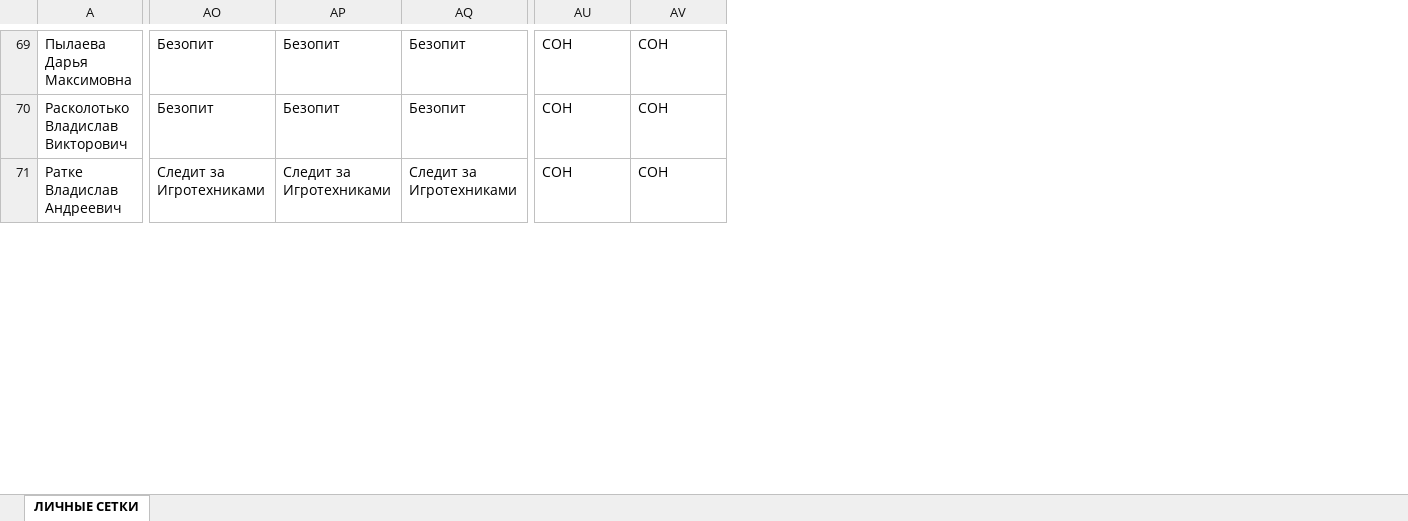
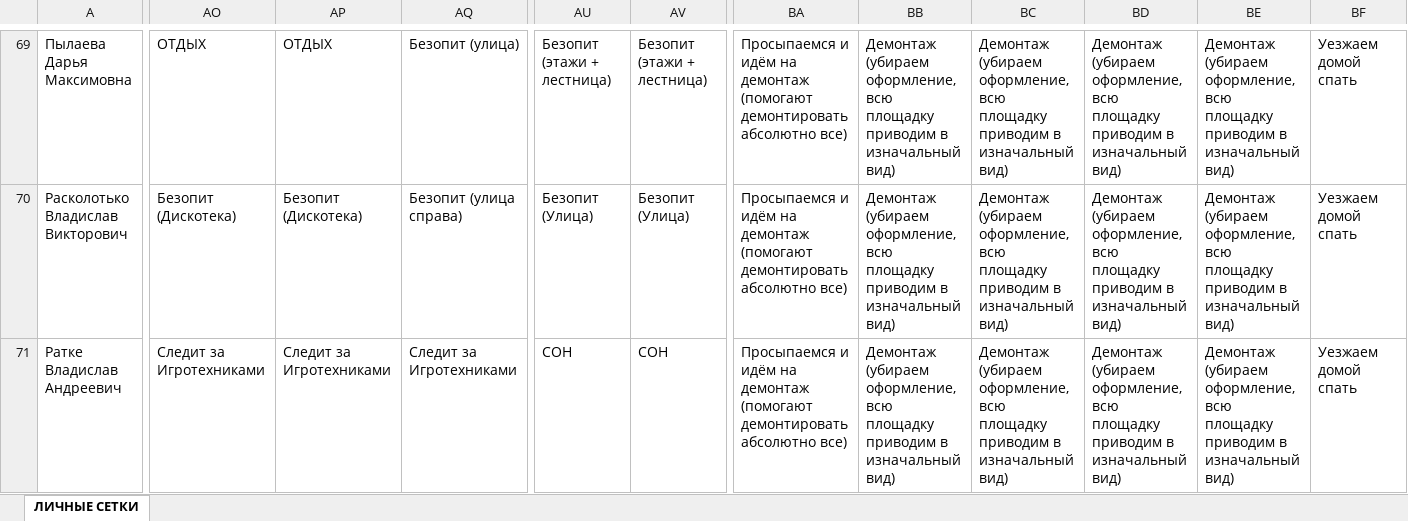
Before and after one commit to 3en9/setka, an Excel workbook: СЕТКА.xlsx, sheet ЛИЧНЫЕ СЕТКИ, drawn as a sheet; only a part is shown, gaps mark what is left out; values as stored, in another font and other column widths than the file's, no cell formats; conditional formats not drawn; ↵ is a line break in a cell; the diff covers the shown part only; the diff names each change by its address in the sheet, - before the commit and + after, or states it on an @@ line.

```diff
--- a/СЕТКА.xlsx (sheet ЛИЧНЫЕ СЕТКИ)
+++ b/СЕТКА.xlsx (sheet ЛИЧНЫЕ СЕТКИ)
+column BA, rows 69-71: all Просыпаемся и идём на демонтаж (помогают демонтировать абсолютно все)
+column BB, rows 69-71: all Демонтаж ↵ (убираем оформление, всю площадку приводим в изначальный вид)
+column BC, rows 69-71: all Демонтаж ↵ (убираем оформление, всю площадку приводим в изначальный вид)
+column BD, rows 69-71: all Демонтаж ↵ (убираем оформление, всю площадку приводим в изначальный вид)
+column BE, rows 69-71: all Демонтаж ↵ (убираем оформление, всю площадку приводим в изначальный вид)
+column BF, rows 69-71: all Уезжаем домой спать
-AO69: Безопит
+AO69: ОТДЫХ
-AP69: Безопит
+AP69: ОТДЫХ
-AQ69: Безопит
+AQ69: Безопит (улица)
-AU69: СОН
+AU69: Безопит (этажи + лестница)
-AV69: СОН
+AV69: Безопит (этажи + лестница)
-AO70: Безопит
+AO70: Безопит (Дискотека)
-AP70: Безопит
+AP70: Безопит (Дискотека)
-AQ70: Безопит
+AQ70: Безопит (улица справа)
-AU70: СОН
+AU70: Безопит (Улица)
-AV70: СОН
+AV70: Безопит (Улица)
```
Also changed, not shown: 227 edited cells elsewhere in this sheet, cell formats.
